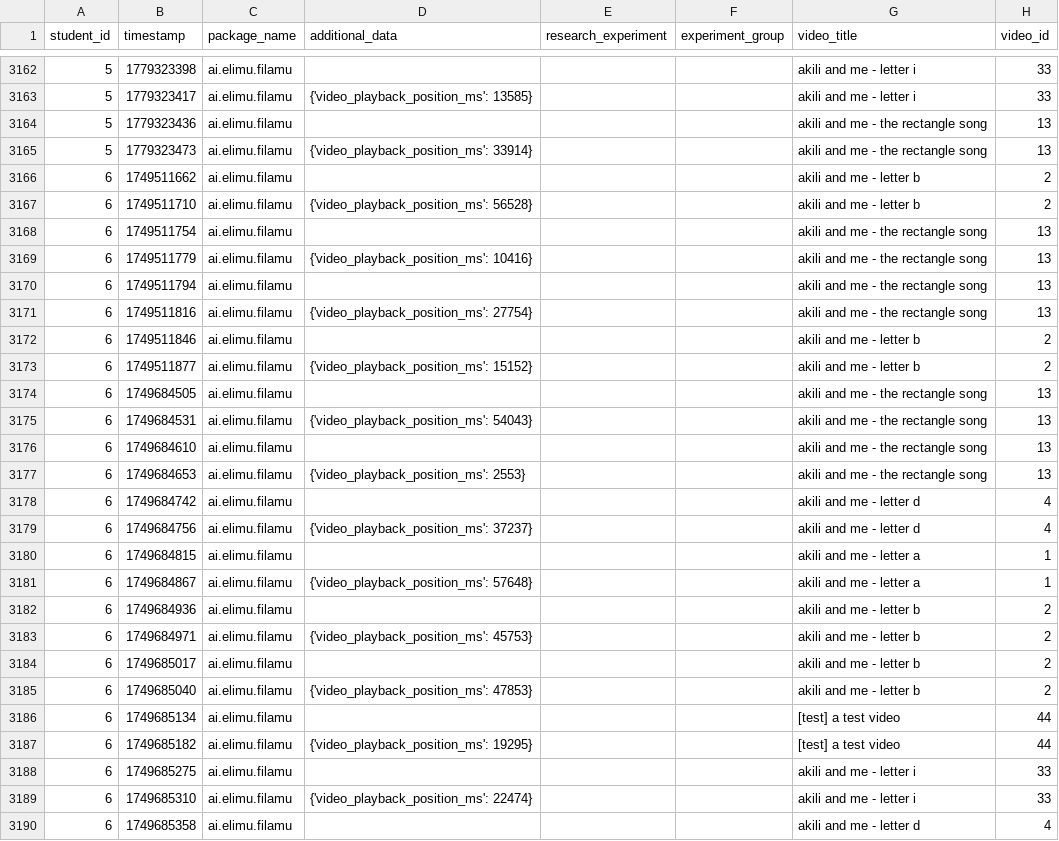
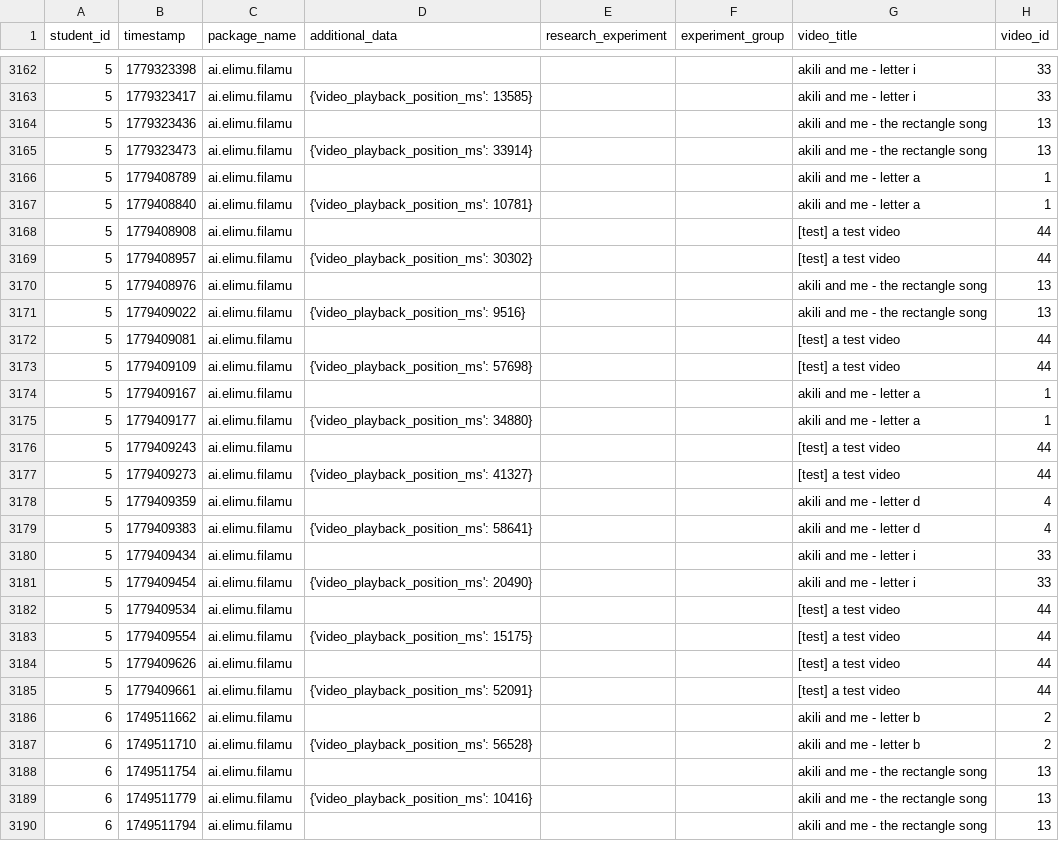
Before and after one commit to elimu-ai/ml-video-recommender, a CSV file: step1_prepare/step1_video_learning_events.csv, drawn as a sheet; only a part is shown, gaps mark what is left out; the shorter side is filled out with more unchanged rows; the diff names each change by its address in the sheet, - before the commit and + after, or states it on an @@ line.

Commit message:
chore(ml): nightly build

```diff
--- a/step1_prepare/step1_video_learning_events.csv
+++ b/step1_prepare/step1_video_learning_events.csv
+row 3166: 5 | 1779408789 | ai.elimu.filamu |  |  |  | akili and me - letter a | 1
+row 3167: 5 | 1779408840 | ai.elimu.filamu | {'video_playback_position_ms': 10781} |  |  | akili and me - letter a | 1
+row 3168: 5 | 1779408908 | ai.elimu.filamu |  |  |  | [test] a test video | 44
+row 3169: 5 | 1779408957 | ai.elimu.filamu | {'video_playback_position_ms': 30302} |  |  | [test] a test video | 44
+row 3170: 5 | 1779408976 | ai.elimu.filamu |  |  |  | akili and me - the rectangle song | 13
+row 3171: 5 | 1779409022 | ai.elimu.filamu | {'video_playback_position_ms': 9516} |  |  | akili and me - the rectangle song | 13
+row 3172: 5 | 1779409081 | ai.elimu.filamu |  |  |  | [test] a test video | 44
+row 3173: 5 | 1779409109 | ai.elimu.filamu | {'video_playback_position_ms': 57698} |  |  | [test] a test video | 44
+row 3174: 5 | 1779409167 | ai.elimu.filamu |  |  |  | akili and me - letter a | 1
+row 3175: 5 | 1779409177 | ai.elimu.filamu | {'video_playback_position_ms': 34880} |  |  | akili and me - letter a | 1
+row 3176: 5 | 1779409243 | ai.elimu.filamu |  |  |  | [test] a test video | 44
+row 3177: 5 | 1779409273 | ai.elimu.filamu | {'video_playback_position_ms': 41327} |  |  | [test] a test video | 44
+row 3178: 5 | 1779409359 | ai.elimu.filamu |  |  |  | akili and me - letter d | 4
+row 3179: 5 | 1779409383 | ai.elimu.filamu | {'video_playback_position_ms': 58641} |  |  | akili and me - letter d | 4
+row 3180: 5 | 1779409434 | ai.elimu.filamu |  |  |  | akili and me - letter i | 33
+row 3181: 5 | 1779409454 | ai.elimu.filamu | {'video_playback_position_ms': 20490} |  |  | akili and me - letter i | 33
+row 3182: 5 | 1779409534 | ai.elimu.filamu |  |  |  | [test] a test video | 44
+row 3183: 5 | 1779409554 | ai.elimu.filamu | {'video_playback_position_ms': 15175} |  |  | [test] a test video | 44
+row 3184: 5 | 1779409626 | ai.elimu.filamu |  |  |  | [test] a test video | 44
+row 3185: 5 | 1779409661 | ai.elimu.filamu | {'video_playback_position_ms': 52091} |  |  | [test] a test video | 44
```
